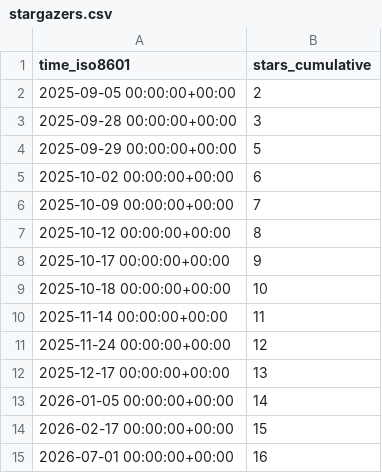
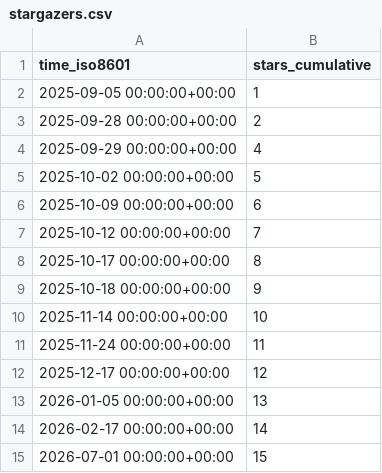
Before and after one commit to habahabai/mailstorm, a CSV file: habahabai/mailstorm/ghrs-data/stargazers.csv, drawn as a sheet.

```diff
--- a/habahabai/mailstorm/ghrs-data/stargazers.csv
+++ b/habahabai/mailstorm/ghrs-data/stargazers.csv
@@ -1,15 +1,15 @@
 time_iso8601,stars_cumulative
-2025-09-05 00:00:00+00:00,2
-2025-09-28 00:00:00+00:00,3
-2025-09-29 00:00:00+00:00,5
-2025-10-02 00:00:00+00:00,6
-2025-10-09 00:00:00+00:00,7
-2025-10-12 00:00:00+00:00,8
-2025-10-17 00:00:00+00:00,9
-2025-10-18 00:00:00+00:00,10
-2025-11-14 00:00:00+00:00,11
-2025-11-24 00:00:00+00:00,12
-2025-12-17 00:00:00+00:00,13
-2026-01-05 00:00:00+00:00,14
-2026-02-17 00:00:00+00:00,15
-2026-07-01 00:00:00+00:00,16
+2025-09-05 00:00:00+00:00,1
+2025-09-28 00:00:00+00:00,2
+2025-09-29 00:00:00+00:00,4
+2025-10-02 00:00:00+00:00,5
+2025-10-09 00:00:00+00:00,6
+2025-10-12 00:00:00+00:00,7
+2025-10-17 00:00:00+00:00,8
+2025-10-18 00:00:00+00:00,9
+2025-11-14 00:00:00+00:00,10
+2025-11-24 00:00:00+00:00,11
+2025-12-17 00:00:00+00:00,12
+2026-01-05 00:00:00+00:00,13
+2026-02-17 00:00:00+00:00,14
+2026-07-01 00:00:00+00:00,15
```
